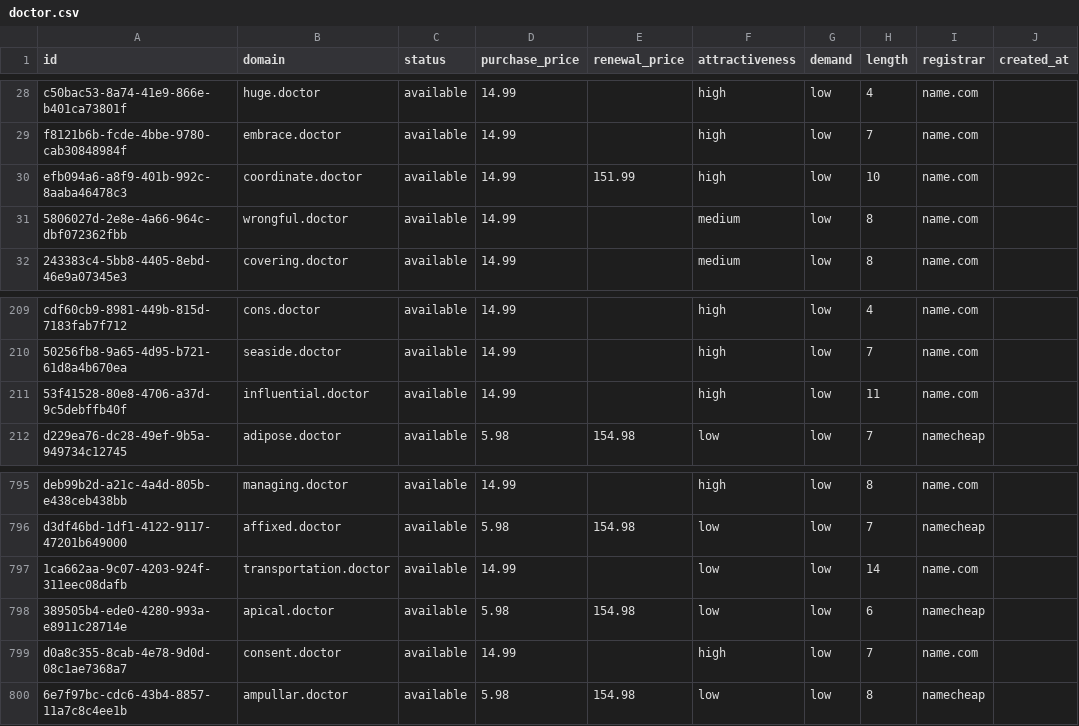
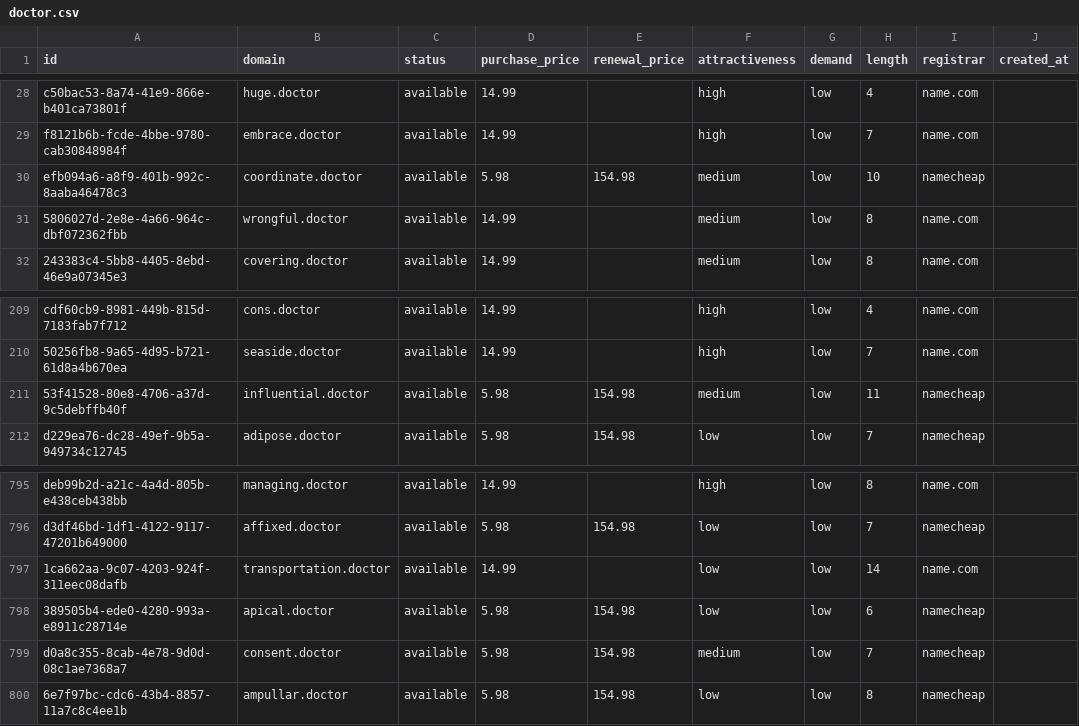
Before and after one commit to UniqueDomains/doctor-oneword-domains, a CSV file: doctor.csv, drawn as a sheet; only a part is shown, gaps mark what is left out; the diff names each change by its address in the sheet, - before the commit and + after, or states it on an @@ line.

Commit message:
Domains update

```diff
--- a/doctor.csv
+++ b/doctor.csv
-D30 (purchase_price): 14.99
+D30 (purchase_price): 5.98
-E30 (renewal_price): 151.99
+E30 (renewal_price): 154.98
-F30 (attractiveness): high
+F30 (attractiveness): medium
-I30 (registrar): name.com
+I30 (registrar): namecheap
-D211 (purchase_price): 14.99
+D211 (purchase_price): 5.98
-E211 (renewal_price): (empty)
+E211 (renewal_price): 154.98
-F211 (attractiveness): high
+F211 (attractiveness): medium
-I211 (registrar): name.com
+I211 (registrar): namecheap
-D799 (purchase_price): 14.99
+D799 (purchase_price): 5.98
-E799 (renewal_price): (empty)
+E799 (renewal_price): 154.98
-F799 (attractiveness): high
+F799 (attractiveness): medium
-I799 (registrar): name.com
+I799 (registrar): namecheap
```
Also changed, not shown: 4 other files.
